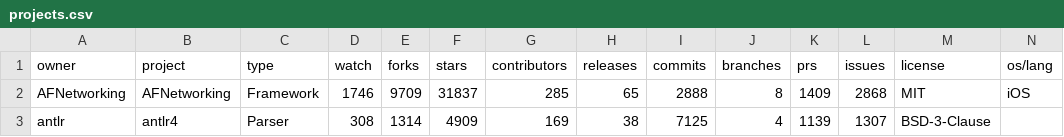
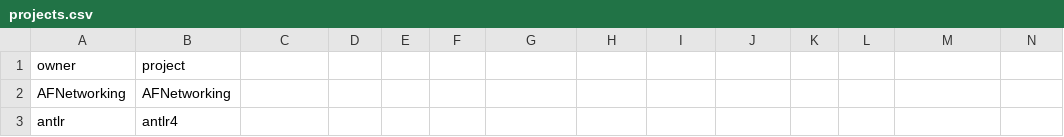
Before and after one commit to TQRG/maintainable-security, a CSV file: dataset/projects.csv, drawn as a sheet; only a part is shown; the diff covers the shown part only.

Commit message:
projects categorization

```diff
--- a/dataset/projects.csv
+++ b/dataset/projects.csv
@@ -1,3 +1,3 @@
-owner,project,type,watch,forks,stars,contributors,releases,commits,branches,prs,issues,license,os/lang
-AFNetworking,AFNetworking,Framework,1746,9709,31837,285,65,2888,8,1409,2868,MIT,iOS
-antlr,antlr4,Parser,308,1314,4909,169,38,7125,4,1139,1307,BSD-3-Clause,
+owner,project
+AFNetworking,AFNetworking
+antlr,antlr4
```
Also changed, not shown: 1 added row, 1 removed row and 66 edited cells elsewhere in this file, 1 other file.
